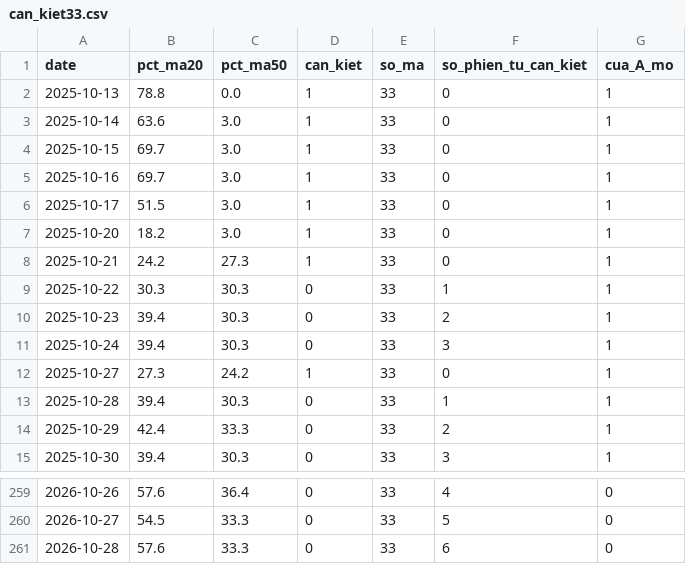
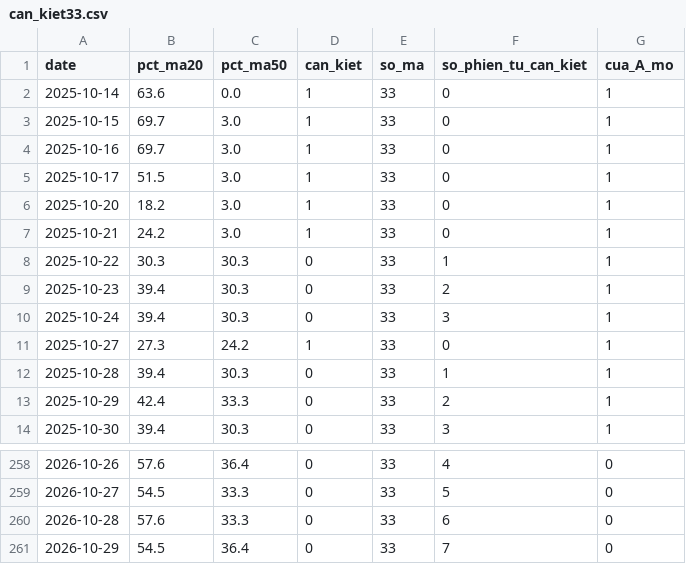
Before and after one commit to quangn1975/do-rong-hose, a CSV file: data/can_kiet33.csv, drawn as a sheet; only a part is shown, gaps mark what is left out.

```diff
--- a/data/can_kiet33.csv
+++ b/data/can_kiet33.csv
@@ -1,4 +1,3 @@
 date,pct_ma20,pct_ma50,can_kiet,so_ma,so_phien_tu_can_kiet,cua_A_mo
-2025-10-13,78.8,0.0,1,33,0,1
-2025-10-14,63.6,3.0,1,33,0,1
+2025-10-14,63.6,0.0,1,33,0,1
 2025-10-15,69.7,3.0,1,33,0,1
@@ -7,3 +6,3 @@ date,pct_ma20,pct_ma50,can_kiet,so_ma,so_phien_tu_can_kiet,cua_A_mo
 2025-10-20,18.2,3.0,1,33,0,1
-2025-10-21,24.2,27.3,1,33,0,1
+2025-10-21,24.2,3.0,1,33,0,1
 2025-10-22,30.3,30.3,0,33,1,1
@@ -261 +260,2 @@ date,pct_ma20,pct_ma50,can_kiet,so_ma,so_phien_tu_can_kiet,cua_A_mo
 2026-10-28,57.6,33.3,0,33,6,0
+2026-10-29,54.5,36.4,0,33,7,0
```
Also changed, not shown: data/khoi_ngoai.csv, data/tin_hieu.csv, 1 other file.
